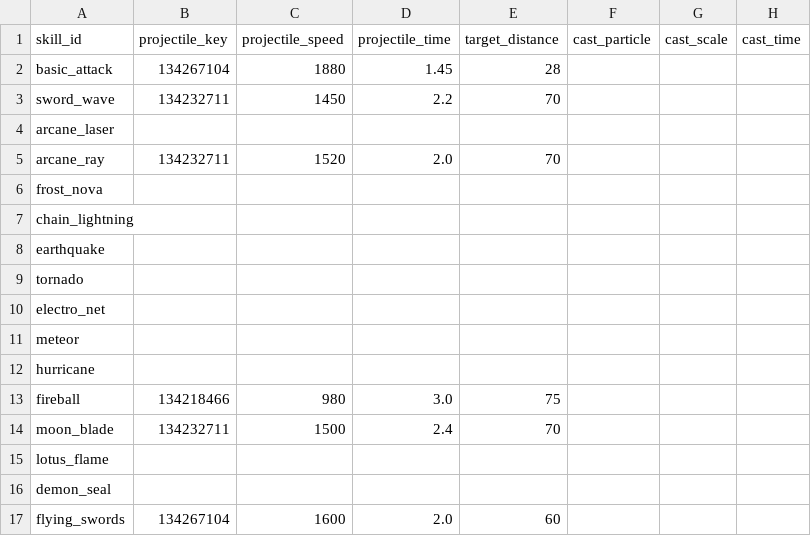
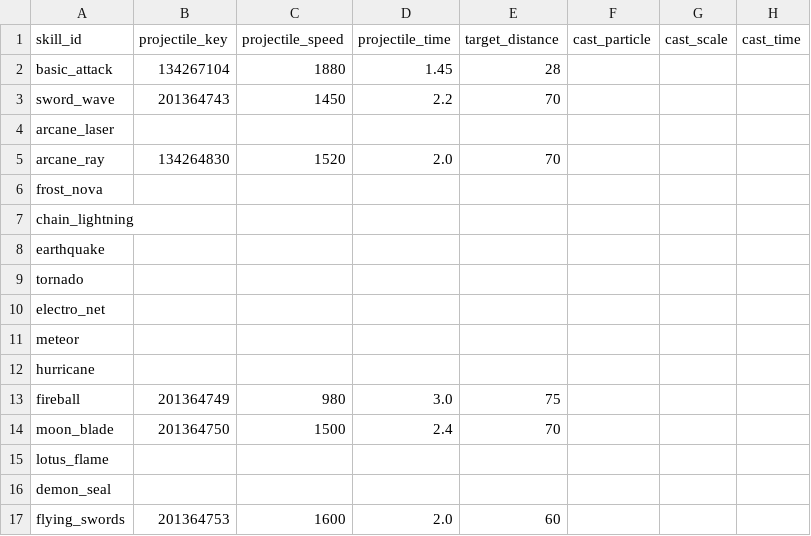
Before and after one commit to WindXRan/y3td, a CSV file: maps/EntryMap/script/data_csv/attack_skill_vfx.csv, drawn as a sheet; only a part is shown; the diff names each change by its address in the sheet, - before the commit and + after, or states it on an @@ line.

```diff
--- a/maps/EntryMap/script/data_csv/attack_skill_vfx.csv
+++ b/maps/EntryMap/script/data_csv/attack_skill_vfx.csv
-B3 (projectile_key): 134232711
+B3 (projectile_key): 201364743
-B5 (projectile_key): 134232711
+B5 (projectile_key): 134264830
-B13 (projectile_key): 134218466
+B13 (projectile_key): 201364749
-B14 (projectile_key): 134232711
+B14 (projectile_key): 201364750
-B17 (projectile_key): 134267104
+B17 (projectile_key): 201364753
```
Also changed, not shown: maps/EntryMap/script/data_csv/auto_active_effects.csv, maps/EntryMap/script/data_csv/gear_upgrade_levels.csv, 35 other files.
